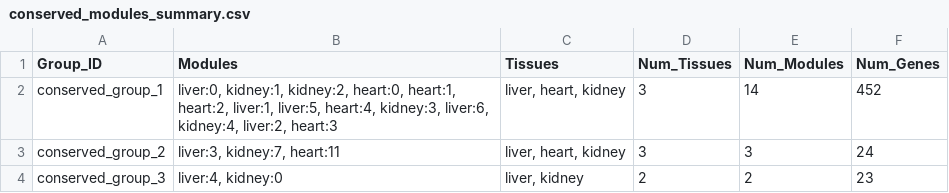
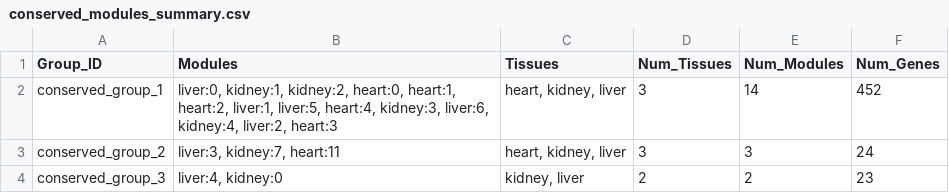
Before and after one commit to Poorvi-HC/Cross-Organ-Transplantation, a CSV file: results/module_comparison/conserved_modules_summary.csv, drawn as a sheet.

```diff
--- a/results/module_comparison/conserved_modules_summary.csv
+++ b/results/module_comparison/conserved_modules_summary.csv
@@ -1,4 +1,4 @@
 Group_ID,Modules,Tissues,Num_Tissues,Num_Modules,Num_Genes
-conserved_group_1,"liver:0, kidney:1, kidney:2, heart:0, heart:1, heart:2, liver:1, liver:5, heart:4, kidney:3, liver:6, kidney:4, liver:2, heart:3","liver, heart, kidney",3,14,452
-conserved_group_2,"liver:3, kidney:7, heart:11","liver, heart, kidney",3,3,24
-conserved_group_3,"liver:4, kidney:0","liver, kidney",2,2,23
+conserved_group_1,"liver:0, kidney:1, kidney:2, heart:0, heart:1, heart:2, liver:1, liver:5, heart:4, kidney:3, liver:6, kidney:4, liver:2, heart:3","heart, kidney, liver",3,14,452
+conserved_group_2,"liver:3, kidney:7, heart:11","heart, kidney, liver",3,3,24
+conserved_group_3,"liver:4, kidney:0","kidney, liver",2,2,23
```
Also changed, not shown: results/module_comparison/module_associations_all.csv, 15 other files.
